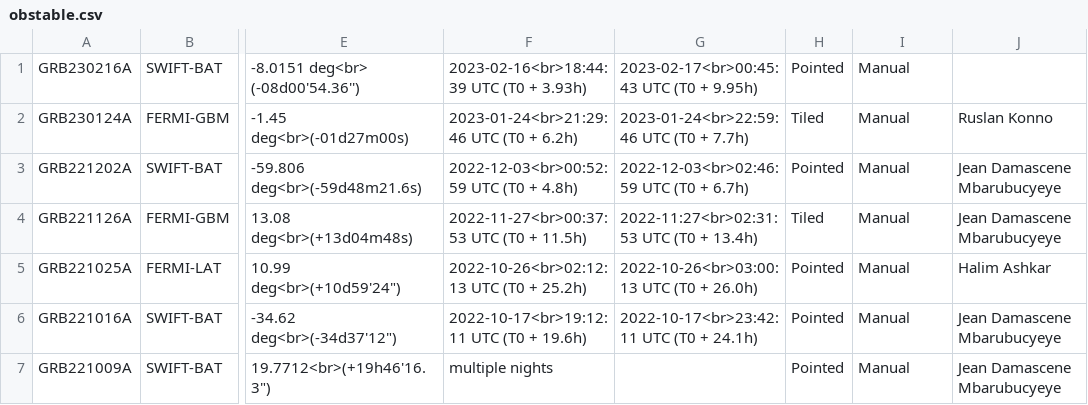
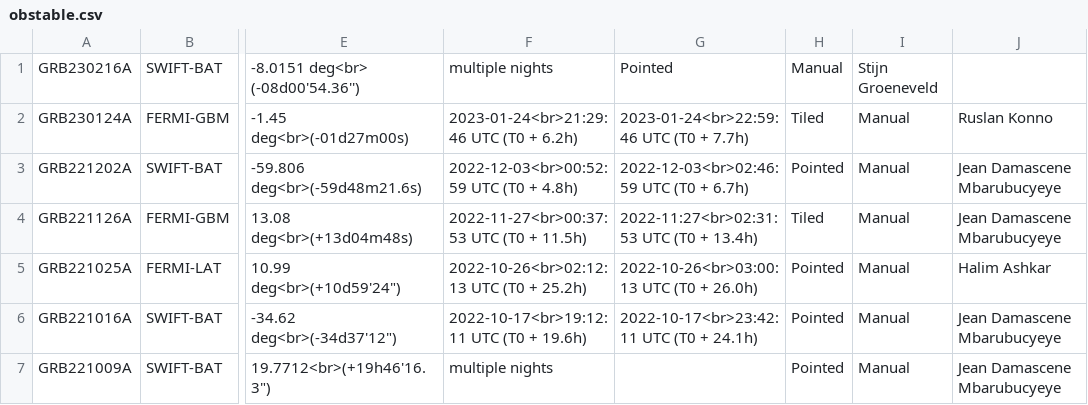
Before and after one commit to wxssym/grbhess.github.io, a CSV file: obstable.csv, drawn as a sheet; only a part is shown, gaps mark what is left out; the diff names each change by its address in the sheet, - before the commit and + after, or states it on an @@ line.

Commit message:
Added info on GRB 230216A

```diff
--- a/obstable.csv
+++ b/obstable.csv
-F1: 2023-02-16<br>18:44:39 UTC (T0 + 3.93h)
+F1: multiple nights
-G1: 2023-02-17<br>00:45:43 UTC (T0 + 9.95h)
+G1: Pointed
-H1: Pointed
+H1: Manual
-I1: Manual
+I1: Stijn Groeneveld
```
